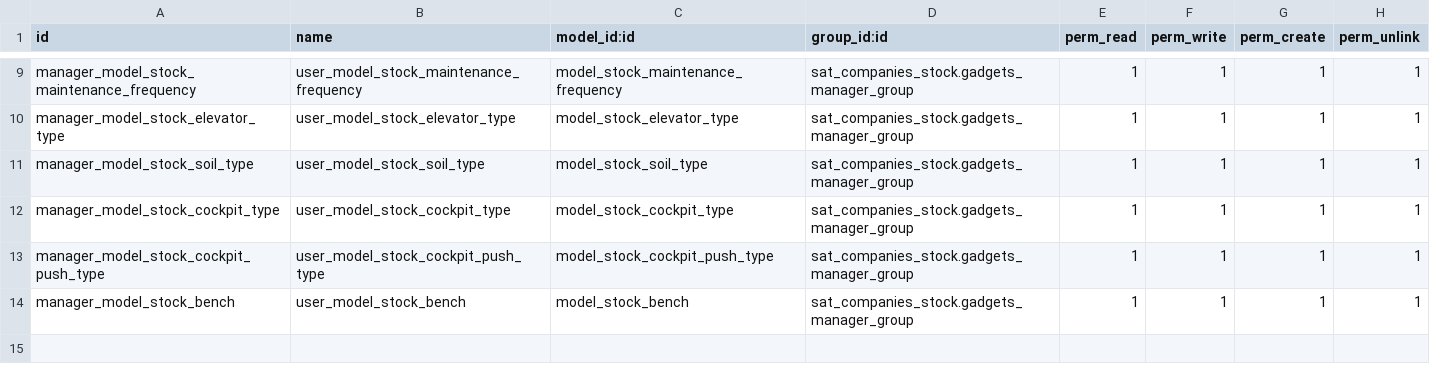
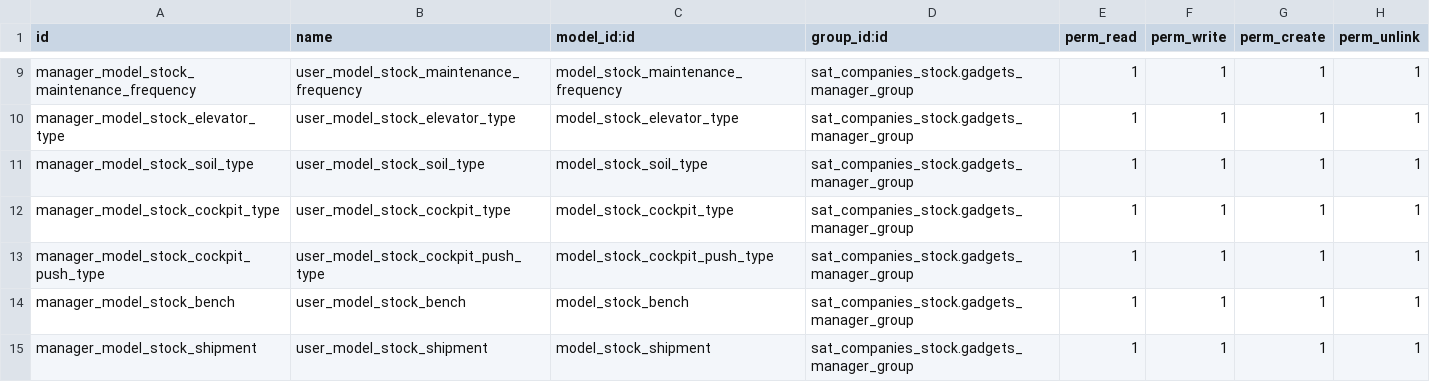
Before and after one commit to luisfpaternina/14lfpater, a CSV file: sat_companies_stock/security/ir.model.access.csv, drawn as a sheet; only a part is shown, gaps mark what is left out; the diff names each change by its address in the sheet, - before the commit and + after, or states it on an @@ line.

Commit message:
shipment

```diff
--- a/sat_companies_stock/security/ir.model.access.csv
+++ b/sat_companies_stock/security/ir.model.access.csv
+row 15: manager_model_stock_shipment | user_model_stock_shipment | model_stock_shipment | sat_companies_stock.gadgets_manager_group | 1 | 1 | 1 | 1
```
